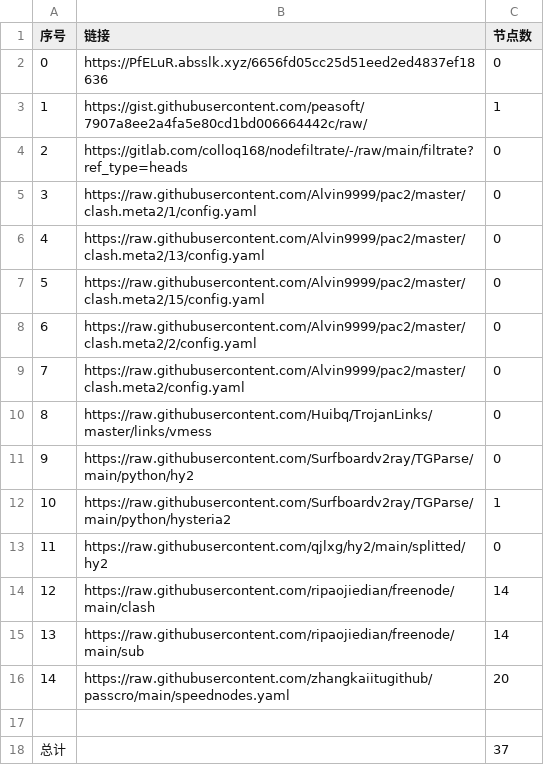
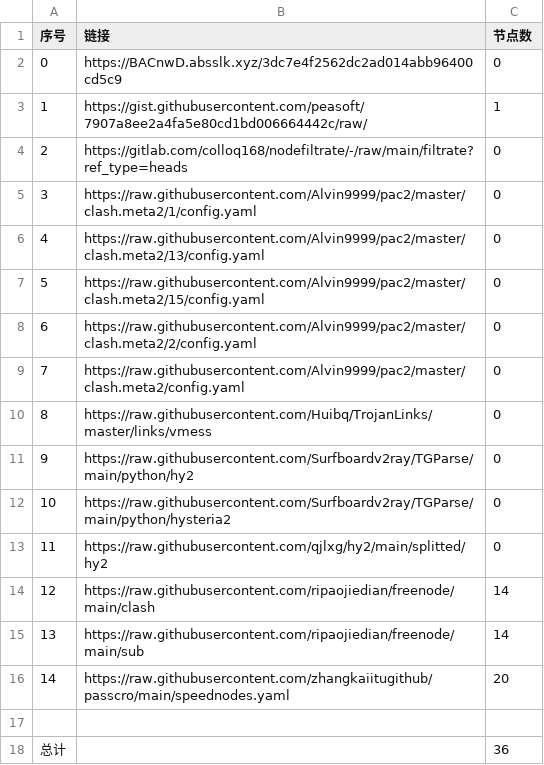
Before and after one commit to my-tv1/NoMoreWalls, a CSV file: list_result.csv, drawn as a sheet.

```diff
--- a/list_result.csv
+++ b/list_result.csv
@@ -1,3 +1,3 @@
 序号,链接,节点数
-0,https://PfELuR.absslk.xyz/6656fd05cc25d51eed2ed4837ef18636,0
+0,https://BACnwD.absslk.xyz/3dc7e4f2562dc2ad014abb96400cd5c9,0
 1,https://gist.githubusercontent.com/peasoft/7907a8ee2a4fa5e80cd1bd006664442c/raw/,1
@@ -11,3 +11,3 @@
 9,https://raw.githubusercontent.com/Surfboardv2ray/TGParse/main/python/hy2,0
-10,https://raw.githubusercontent.com/Surfboardv2ray/TGParse/main/python/hysteria2,1
+10,https://raw.githubusercontent.com/Surfboardv2ray/TGParse/main/python/hysteria2,0
 11,https://raw.githubusercontent.com/qjlxg/hy2/main/splitted/hy2,0
@@ -17,2 +17,2 @@
 
-总计,,37
+总计,,36
```
Also changed, not shown: 6 other files.
